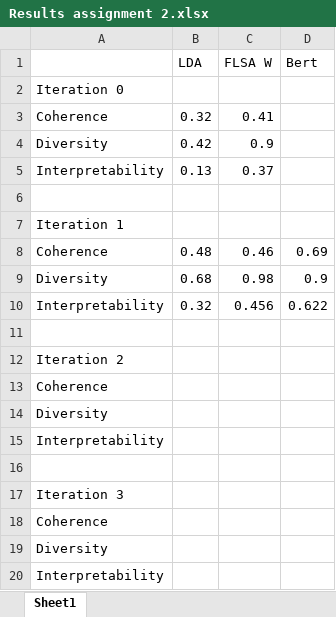
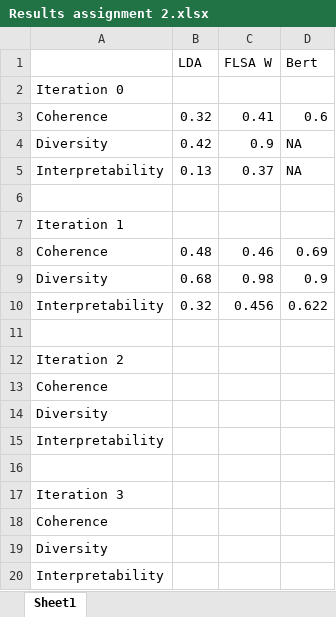
Before and after one commit to ifepechigo/Natural_Language_Processing, an Excel workbook: Results assignment 2.xlsx, sheet Sheet1, drawn as a sheet; values as stored, in another font and other column widths than the file's, no borders; the diff names each change by its address in the sheet, - before the commit and + after, or states it on an @@ line.

Commit message:
Update Results assignment 2.xlsx
added bert topic stuff

```diff
--- a/Results assignment 2.xlsx (sheet Sheet1)
+++ b/Results assignment 2.xlsx (sheet Sheet1)
-D3 (Bert): (empty)
+D3 (Bert): 0.6
-D4:D5 (Bert): (empty)
+D4:D5 (Bert): NA
```
